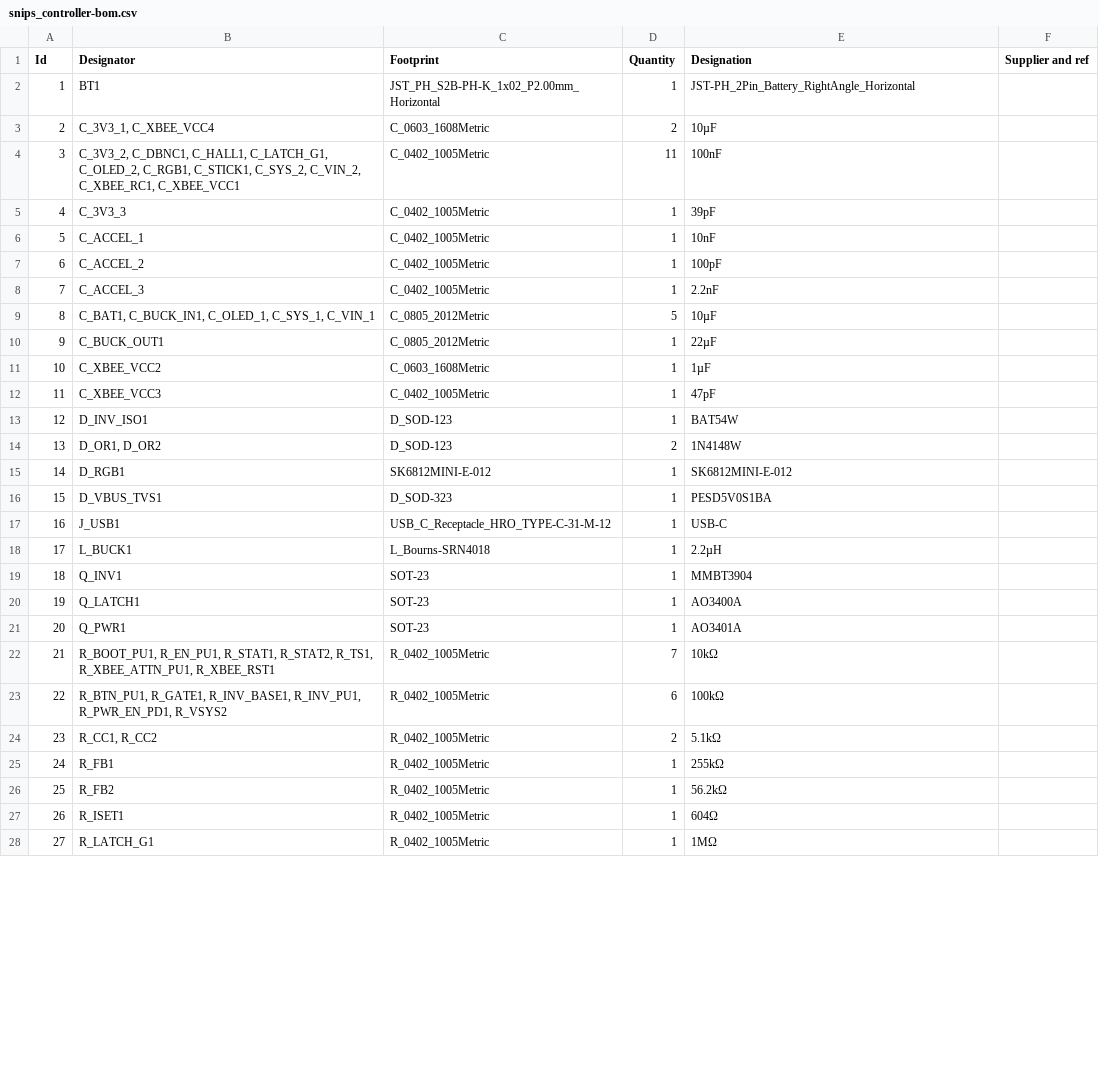
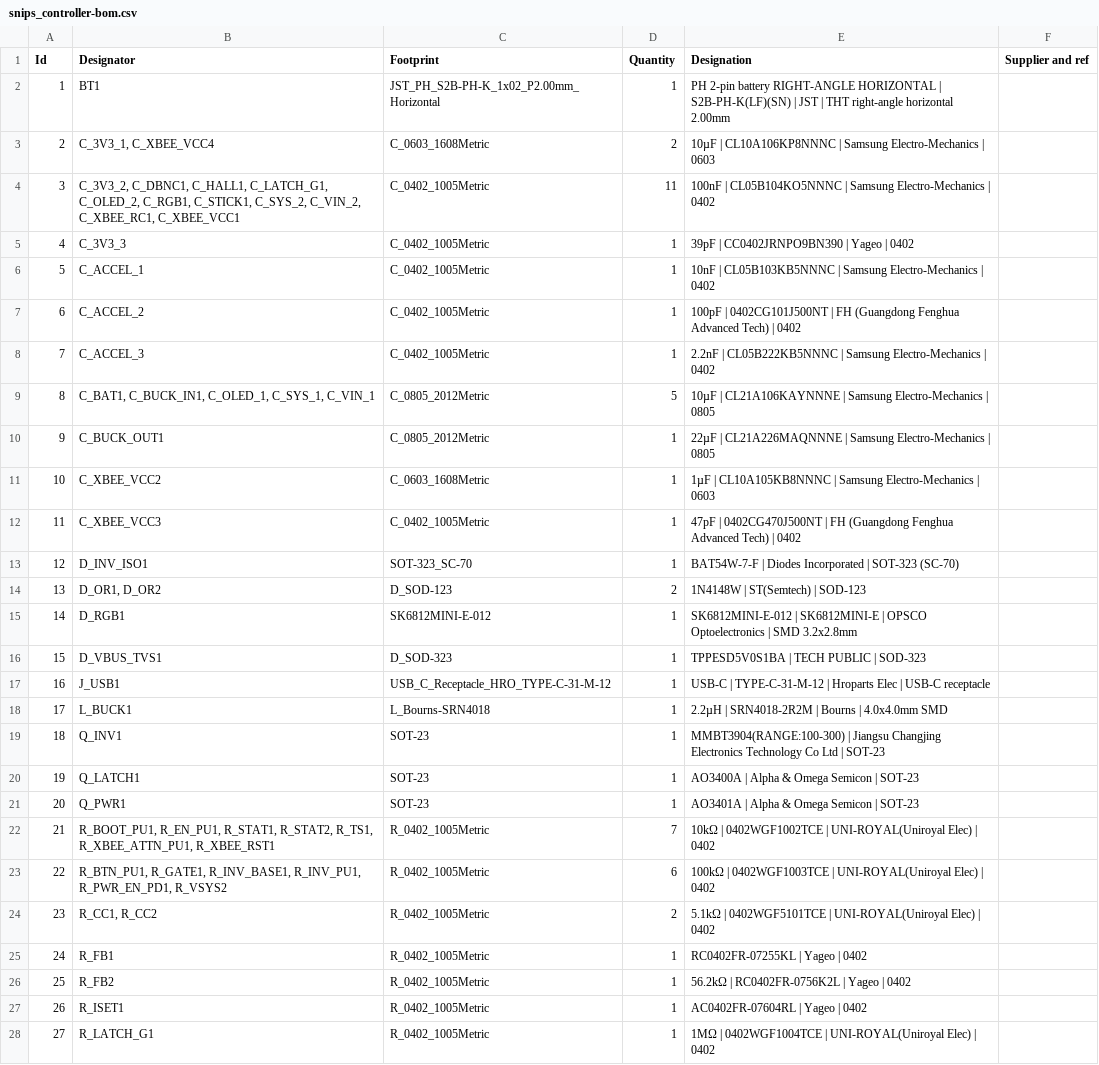
Before and after one commit to thePunderWoman/SnipsControllers, a CSV file: PCB/production/bom/snips_controller-bom.csv, drawn as a sheet; only a part is shown; the diff covers the shown part only.

```diff
--- a/PCB/production/bom/snips_controller-bom.csv
+++ b/PCB/production/bom/snips_controller-bom.csv
@@ -1,28 +1,28 @@
 "Id";"Designator";"Footprint";"Quantity";"Designation";"Supplier and ref";
-1;"BT1";"JST_PH_S2B-PH-K_1x02_P2.00mm_Horizontal";1;"JST-PH_2Pin_Battery_RightAngle_Horizontal";;;
-2;"C_3V3_1, C_XBEE_VCC4";"C_0603_1608Metric";2;"10µF";;;
-3;"C_3V3_2, C_DBNC1, C_HALL1, C_LATCH_G1, C_OLED_2, C_RGB1, C_STICK1, C_SYS_2, C_VIN_2, C_XBEE_RC1, C_XBEE_VCC1";"C_0402_1005Metric";11;"100nF";;;
-4;"C_3V3_3";"C_0402_1005Metric";1;"39pF";;;
-5;"C_ACCEL_1";"C_0402_1005Metric";1;"10nF";;;
-6;"C_ACCEL_2";"C_0402_1005Metric";1;"100pF";;;
-7;"C_ACCEL_3";"C_0402_1005Metric";1;"2.2nF";;;
-8;"C_BAT1, C_BUCK_IN1, C_OLED_1, C_SYS_1, C_VIN_1";"C_0805_2012Metric";5;"10µF";;;
-9;"C_BUCK_OUT1";"C_0805_2012Metric";1;"22µF";;;
-10;"C_XBEE_VCC2";"C_0603_1608Metric";1;"1µF";;;
-11;"C_XBEE_VCC3";"C_0402_1005Metric";1;"47pF";;;
-12;"D_INV_ISO1";"D_SOD-123";1;"BAT54W";;;
-13;"D_OR1, D_OR2";"D_SOD-123";2;"1N4148W";;;
-14;"D_RGB1";"SK6812MINI-E-012";1;"SK6812MINI-E-012";;;
-15;"D_VBUS_TVS1";"D_SOD-323";1;"PESD5V0S1BA";;;
-16;"J_USB1";"USB_C_Receptacle_HRO_TYPE-C-31-M-12";1;"USB-C";;;
-17;"L_BUCK1";"L_Bourns-SRN4018";1;"2.2µH";;;
-18;"Q_INV1";"SOT-23";1;"MMBT3904";;;
-19;"Q_LATCH1";"SOT-23";1;"AO3400A";;;
-20;"Q_PWR1";"SOT-23";1;"AO3401A";;;
-21;"R_BOOT_PU1, R_EN_PU1, R_STAT1, R_STAT2, R_TS1, R_XBEE_ATTN_PU1, R_XBEE_RST1";"R_0402_1005Metric";7;"10kΩ";;;
-22;"R_BTN_PU1, R_GATE1, R_INV_BASE1, R_INV_PU1, R_PWR_EN_PD1, R_VSYS2";"R_0402_1005Metric";6;"100kΩ";;;
-23;"R_CC1, R_CC2";"R_0402_1005Metric";2;"5.1kΩ";;;
-24;"R_FB1";"R_0402_1005Metric";1;"255kΩ";;;
-25;"R_FB2";"R_0402_1005Metric";1;"56.2kΩ";;;
-26;"R_ISET1";"R_0402_1005Metric";1;"604Ω";;;
-27;"R_LATCH_G1";"R_0402_1005Metric";1;"1MΩ";;;
+1;"BT1";"JST_PH_S2B-PH-K_1x02_P2.00mm_Horizontal";1;"PH 2-pin battery RIGHT-ANGLE HORIZONTAL | S2B-PH-K(LF)(SN) | JST | THT right-angle horizontal 2.00mm";;;
+2;"C_3V3_1, C_XBEE_VCC4";"C_0603_1608Metric";2;"10µF | CL10A106KP8NNNC | Samsung Electro-Mechanics | 0603";;;
+3;"C_3V3_2, C_DBNC1, C_HALL1, C_LATCH_G1, C_OLED_2, C_RGB1, C_STICK1, C_SYS_2, C_VIN_2, C_XBEE_RC1, C_XBEE_VCC1";"C_0402_1005Metric";11;"100nF | CL05B104KO5NNNC | Samsung Electro-Mechanics | 0402";;;
+4;"C_3V3_3";"C_0402_1005Metric";1;"39pF | CC0402JRNPO9BN390 | Yageo | 0402";;;
+5;"C_ACCEL_1";"C_0402_1005Metric";1;"10nF | CL05B103KB5NNNC | Samsung Electro-Mechanics | 0402";;;
+6;"C_ACCEL_2";"C_0402_1005Metric";1;"100pF | 0402CG101J500NT | FH (Guangdong Fenghua Advanced Tech) | 0402";;;
+7;"C_ACCEL_3";"C_0402_1005Metric";1;"2.2nF | CL05B222KB5NNNC | Samsung Electro-Mechanics | 0402";;;
+8;"C_BAT1, C_BUCK_IN1, C_OLED_1, C_SYS_1, C_VIN_1";"C_0805_2012Metric";5;"10µF | CL21A106KAYNNNE | Samsung Electro-Mechanics | 0805";;;
+9;"C_BUCK_OUT1";"C_0805_2012Metric";1;"22µF | CL21A226MAQNNNE | Samsung Electro-Mechanics | 0805";;;
+10;"C_XBEE_VCC2";"C_0603_1608Metric";1;"1µF | CL10A105KB8NNNC | Samsung Electro-Mechanics | 0603";;;
+11;"C_XBEE_VCC3";"C_0402_1005Metric";1;"47pF | 0402CG470J500NT | FH (Guangdong Fenghua Advanced Tech) | 0402";;;
+12;"D_INV_ISO1";"SOT-323_SC-70";1;"BAT54W-7-F | Diodes Incorporated | SOT-323 (SC-70)";;;
+13;"D_OR1, D_OR2";"D_SOD-123";2;"1N4148W | ST(Semtech) | SOD-123";;;
+14;"D_RGB1";"SK6812MINI-E-012";1;"SK6812MINI-E-012 | SK6812MINI-E | OPSCO Optoelectronics | SMD 3.2x2.8mm";;;
+15;"D_VBUS_TVS1";"D_SOD-323";1;"TPPESD5V0S1BA | TECH PUBLIC | SOD-323";;;
+16;"J_USB1";"USB_C_Receptacle_HRO_TYPE-C-31-M-12";1;"USB-C | TYPE-C-31-M-12 | Hroparts Elec | USB-C receptacle";;;
+17;"L_BUCK1";"L_Bourns-SRN4018";1;"2.2µH | SRN4018-2R2M | Bourns | 4.0x4.0mm SMD";;;
+18;"Q_INV1";"SOT-23";1;"MMBT3904(RANGE:100-300) | Jiangsu Changjing Electronics Technology Co Ltd | SOT-23";;;
+19;"Q_LATCH1";"SOT-23";1;"AO3400A | Alpha & Omega Semicon | SOT-23";;;
+20;"Q_PWR1";"SOT-23";1;"AO3401A | Alpha & Omega Semicon | SOT-23";;;
+21;"R_BOOT_PU1, R_EN_PU1, R_STAT1, R_STAT2, R_TS1, R_XBEE_ATTN_PU1, R_XBEE_RST1";"R_0402_1005Metric";7;"10kΩ | 0402WGF1002TCE | UNI-ROYAL(Uniroyal Elec) | 0402";;;
+22;"R_BTN_PU1, R_GATE1, R_INV_BASE1, R_INV_PU1, R_PWR_EN_PD1, R_VSYS2";"R_0402_1005Metric";6;"100kΩ | 0402WGF1003TCE | UNI-ROYAL(Uniroyal Elec) | 0402";;;
+23;"R_CC1, R_CC2";"R_0402_1005Metric";2;"5.1kΩ | 0402WGF5101TCE | UNI-ROYAL(Uniroyal Elec) | 0402";;;
+24;"R_FB1";"R_0402_1005Metric";1;"RC0402FR-07255KL | Yageo | 0402";;;
+25;"R_FB2";"R_0402_1005Metric";1;"56.2kΩ | RC0402FR-0756K2L | Yageo | 0402";;;
+26;"R_ISET1";"R_0402_1005Metric";1;"AC0402FR-07604RL | Yageo | 0402";;;
+27;"R_LATCH_G1";"R_0402_1005Metric";1;"1MΩ | 0402WGF1004TCE | UNI-ROYAL(Uniroyal Elec) | 0402";;;
```
Also changed, not shown: 13 edited cells elsewhere in this file, 38 other files.
